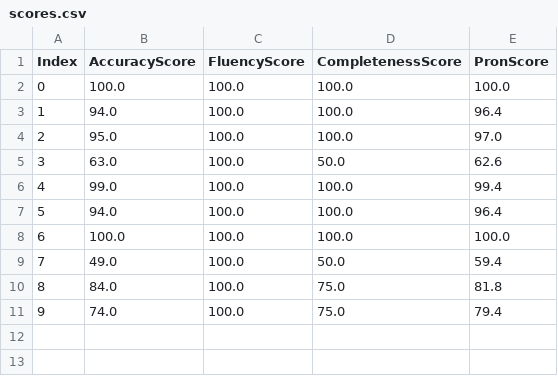
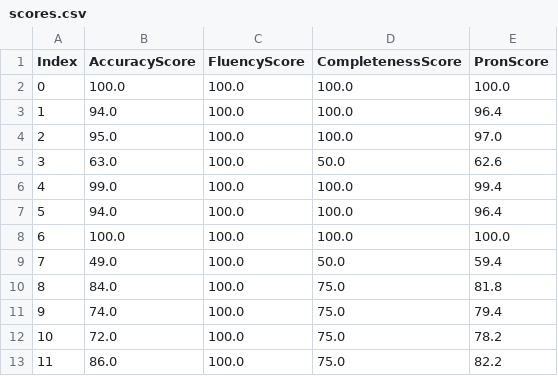
Before and after one commit to TalkWithMe-Duke-Hackathon/Team49_Rock_the_Hackathon, a CSV file: PronounciationAssessment/scores.csv, drawn as a sheet.

```diff
--- a/PronounciationAssessment/scores.csv
+++ b/PronounciationAssessment/scores.csv
@@ -11 +11,3 @@ Index,AccuracyScore,FluencyScore,CompletenessScore,PronScore
 9,74.0,100.0,75.0,79.4
+10,72.0,100.0,75.0,78.2
+11,86.0,100.0,75.0,82.2
```
Also changed, not shown: 1 other file.
